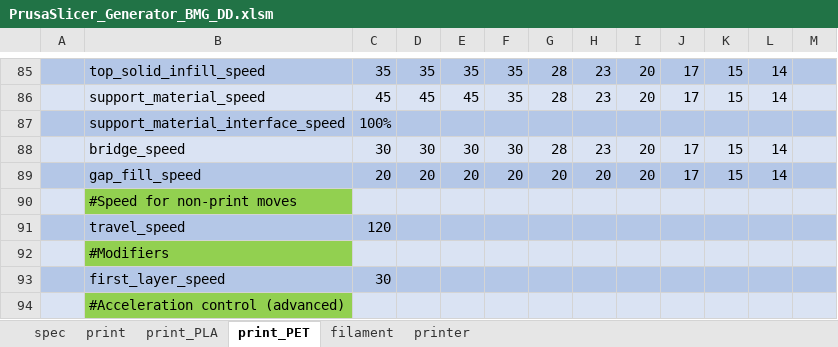
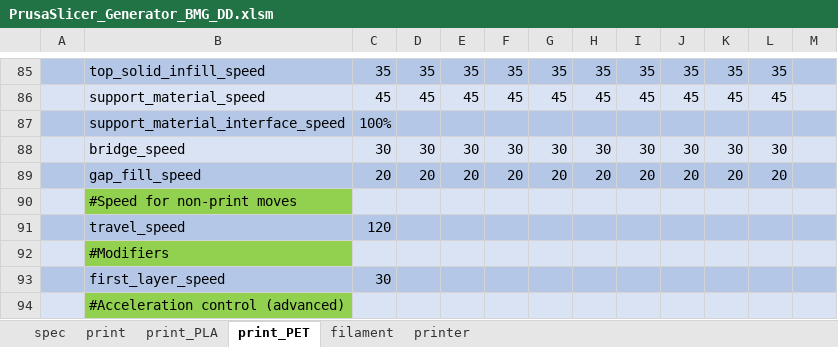
Before and after one commit to softkannan/3DPrint, an Excel workbook: slicer/for_klipper/PrusaSlicer_Generator_BMG_DD/PrusaSlicer_Generator_BMG_DD.xlsm, sheet print_PET, drawn as a sheet; only a part is shown, gaps mark what is left out; values as stored, in another font and other column widths than the file's, no borders; the diff covers the shown part only; the diff names each change by its address in the sheet, - before the commit and + after, or states it on an @@ line.

```diff
--- a/slicer/for_klipper/PrusaSlicer_Generator_BMG_DD/PrusaSlicer_Generator_BMG_DD.xlsm (sheet print_PET)
+++ b/slicer/for_klipper/PrusaSlicer_Generator_BMG_DD/PrusaSlicer_Generator_BMG_DD.xlsm (sheet print_PET)
-G85: 28
+G85: 35
-H85: 23
+H85: 35
-I85: 20
+I85: 35
-J85: 17
+J85: 35
-K85: 15
+K85: 35
-L85: 14
+L85: 35
-F86: 35
+F86: 45
-G86: 28
+G86: 45
-H86: 23
+H86: 45
-I86: 20
+I86: 45
-J86: 17
+J86: 45
-K86: 15
+K86: 45
-L86: 14
+L86: 45
-G88: 28
+G88: 30
-H88: 23
+H88: 30
-I88: 20
+I88: 30
-J88: 17
+J88: 30
-K88: 15
+K88: 30
-L88: 14
+L88: 30
-J89: 17
+J89: 20
-K89: 15
+K89: 20
-L89: 14
+L89: 20
```
Also changed, not shown: 1 added row, 1 removed row, 65 edited cells and cell formats elsewhere in this sheet, sheet print_PLA, sheet filament, sheet print, sheet spec, sheet printer, formulas that keep their value, charts or pictures.
